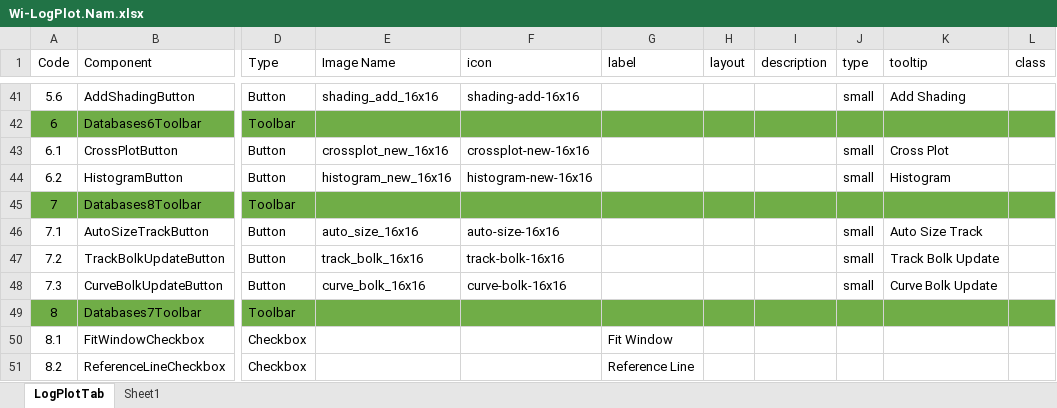
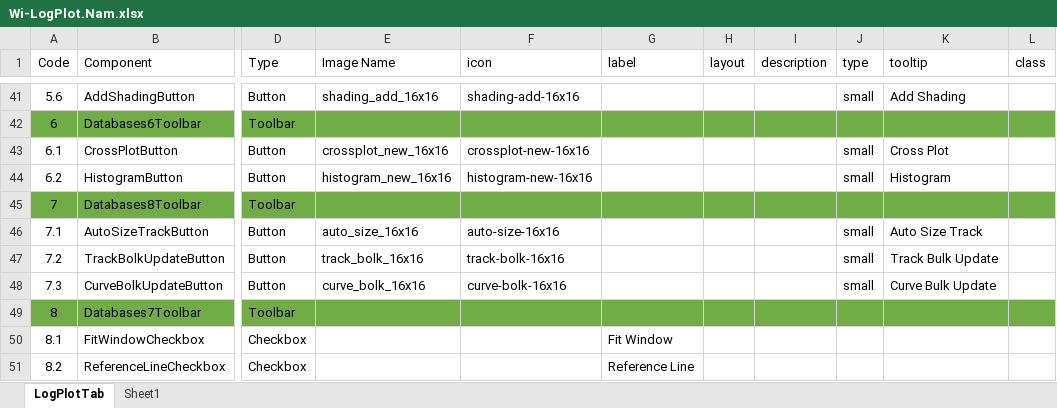
Before and after one commit to nhannt97hy/wi-angular, an Excel workbook: Wi-LogPlot.Nam.xlsx, sheet LogPlotTab, drawn as a sheet; only a part is shown, gaps mark what is left out; values as stored, in another font and other column widths than the file's, no borders; the diff names each change by its address in the sheet, - before the commit and + after, or states it on an @@ line.

```diff
--- a/Wi-LogPlot.Nam.xlsx (sheet LogPlotTab)
+++ b/Wi-LogPlot.Nam.xlsx (sheet LogPlotTab)
-K47 (tooltip): Track Bolk Update
+K47 (tooltip): Track Bulk Update
-K48 (tooltip): Curve Bolk Update
+K48 (tooltip): Curve Bulk Update
```
Also changed, not shown: 3 other files.
